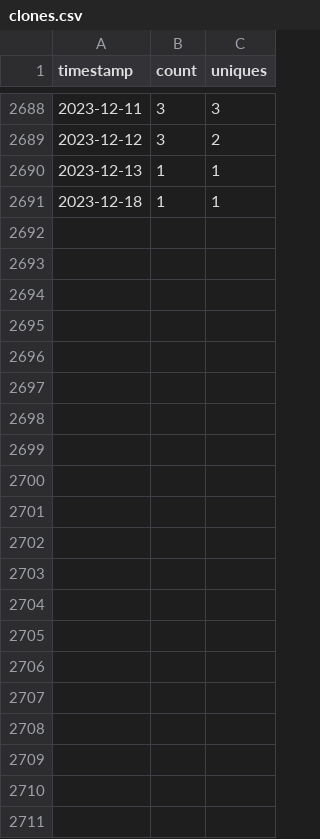
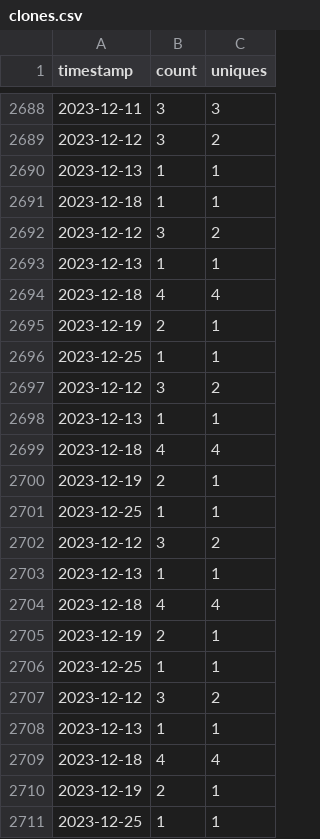
Before and after one commit to MinCiencia/Politicas, a CSV file: input/Traffic/clones.csv, drawn as a sheet; only a part is shown, gaps mark what is left out; the diff names each change by its address in the sheet, - before the commit and + after, or states it on an @@ line.

```diff
--- a/input/Traffic/clones.csv
+++ b/input/Traffic/clones.csv
+row 2692: 2023-12-12 | 3 | 2
+row 2693: 2023-12-13 | 1 | 1
+row 2694: 2023-12-18 | 4 | 4
+row 2695: 2023-12-19 | 2 | 1
+row 2696: 2023-12-25 | 1 | 1
+row 2697: 2023-12-12 | 3 | 2
+row 2698: 2023-12-13 | 1 | 1
+row 2699: 2023-12-18 | 4 | 4
+row 2700: 2023-12-19 | 2 | 1
+row 2701: 2023-12-25 | 1 | 1
+row 2702: 2023-12-12 | 3 | 2
+row 2703: 2023-12-13 | 1 | 1
+row 2704: 2023-12-18 | 4 | 4
+row 2705: 2023-12-19 | 2 | 1
+row 2706: 2023-12-25 | 1 | 1
+row 2707: 2023-12-12 | 3 | 2
+row 2708: 2023-12-13 | 1 | 1
+row 2709: 2023-12-18 | 4 | 4
+row 2710: 2023-12-19 | 2 | 1
+row 2711: 2023-12-25 | 1 | 1
```
Also changed, not shown: input/Traffic/popular.csv, input/Traffic/referrers.csv, 2 other files.
